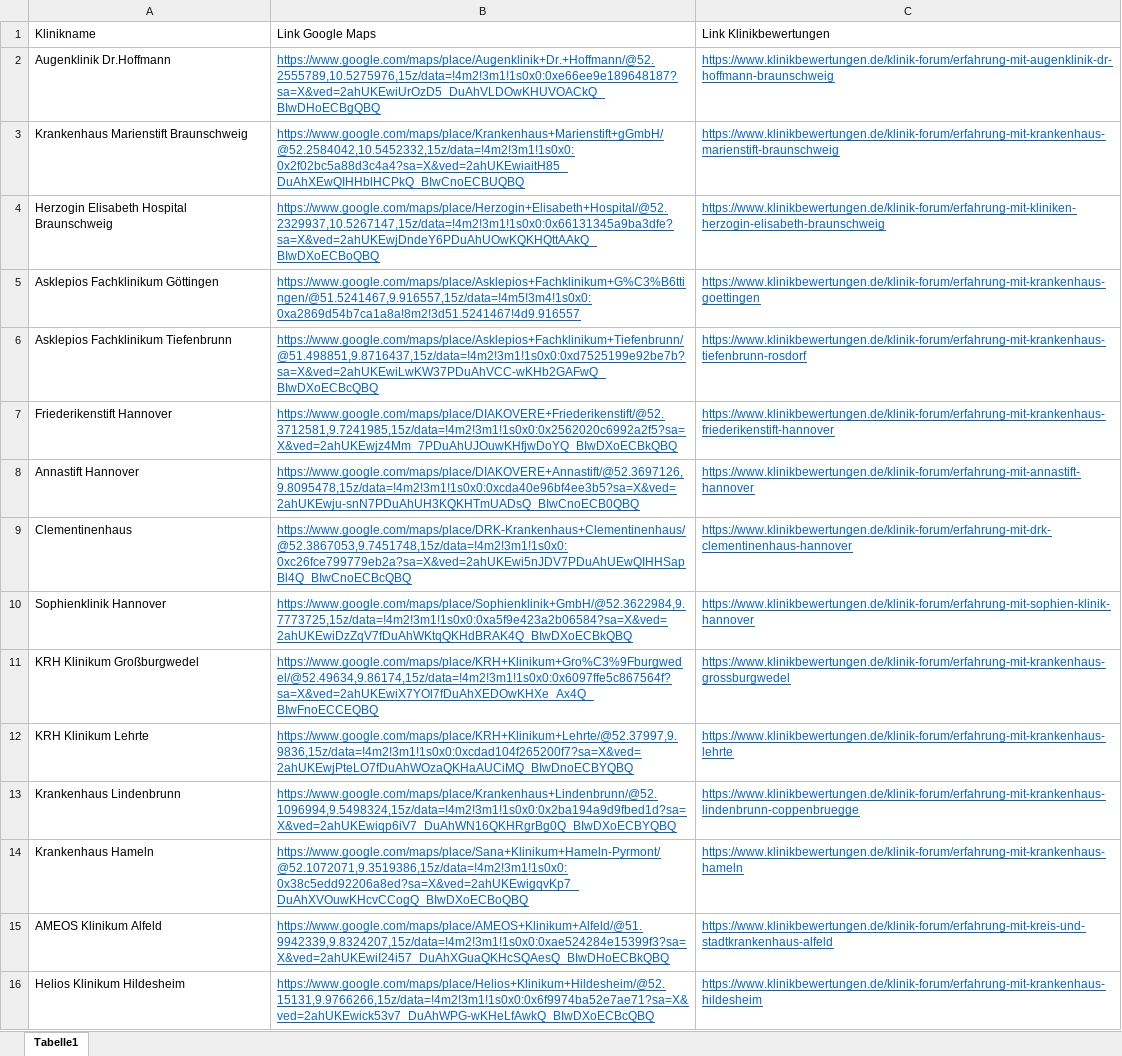
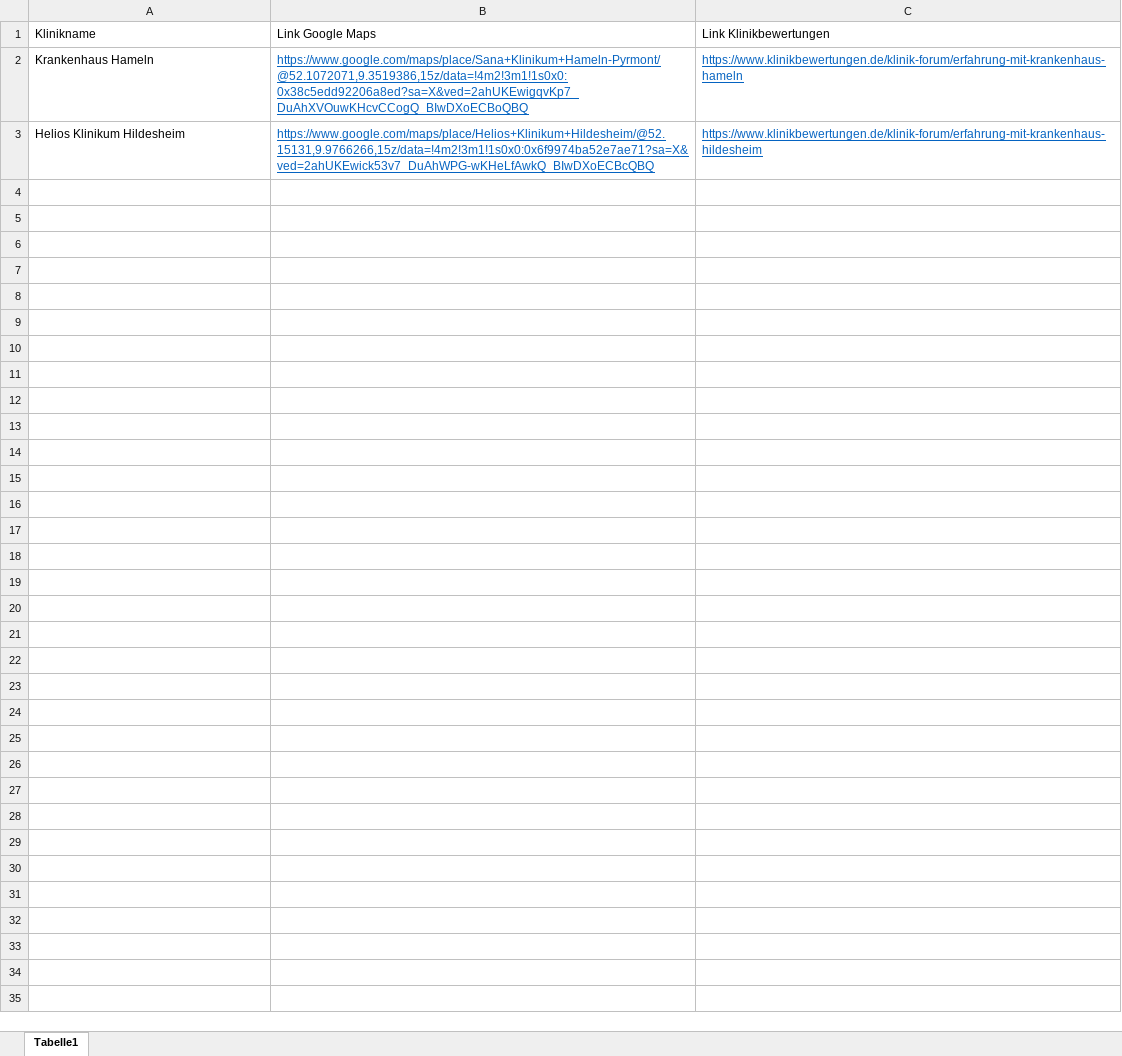
Before and after one commit to Tanerrr/Klinify, an Excel workbook: Klinikliste.xlsx, sheet Tabelle1, drawn as a sheet; values as stored, in another font and other column widths than the file's, no borders; table styles not drawn; the diff names each change by its address in the sheet, - before the commit and + after, or states it on an @@ line.

```diff
--- a/Klinikliste.xlsx (sheet Tabelle1)
+++ b/Klinikliste.xlsx (sheet Tabelle1)
-row 2: Augenklinik Dr.Hoffmann | https://www.google.com/maps/place/Augenklinik+Dr.+Hoffmann/@52.2555789,10.5275976,15z/data=!4m2!3m1!1s0x0:0xe66ee9e189648187?sa=X&ved=2ahUKEwiUrOzD5_DuAhVLDOwKHUVOACkQ_BIwDHoECBgQBQ | https://www.klinikbewertungen.de/klinik-forum/erfahrung-mit-augenklinik-dr-hoffmann-braunschweig
-row 3: Krankenhaus Marienstift Braunschweig | https://www.google.com/maps/place/Krankenhaus+Marienstift+gGmbH/@52.2584042,10.5452332,15z/data=!4m2!3m1!1s0x0:0x2f02bc5a88d3c4a4?sa=X&ved=2ahUKEwiaitH85_DuAhXEwQIHHblHCPkQ_BIwCnoECBUQBQ | https://www.klinikbewertungen.de/klinik-forum/erfahrung-mit-krankenhaus-marienstift-braunschweig
-row 4: Herzogin Elisabeth Hospital Braunschweig | https://www.google.com/maps/place/Herzogin+Elisabeth+Hospital/@52.2329937,10.5267147,15z/data=!4m2!3m1!1s0x0:0x66131345a9ba3dfe?sa=X&ved=2ahUKEwjDndeY6PDuAhUOwKQKHQttAAkQ_BIwDXoECBoQBQ | https://www.klinikbewertungen.de/klinik-forum/erfahrung-mit-kliniken-herzogin-elisabeth-braunschweig
-row 5: Asklepios Fachklinikum Göttingen | https://www.google.com/maps/place/Asklepios+Fachklinikum+G%C3%B6ttingen/@51.5241467,9.916557,15z/data=!4m5!3m4!1s0x0:0xa2869d54b7ca1a8a!8m2!3d51.5241467!4d9.916557 | https://www.klinikbewertungen.de/klinik-forum/erfahrung-mit-krankenhaus-goettingen
-row 6: Asklepios Fachklinikum Tiefenbrunn | https://www.google.com/maps/place/Asklepios+Fachklinikum+Tiefenbrunn/@51.498851,9.8716437,15z/data=!4m2!3m1!1s0x0:0xd7525199e92be7b?sa=X&ved=2ahUKEwiLwKW37PDuAhVCC-wKHb2GAFwQ_BIwDXoECBcQBQ | https://www.klinikbewertungen.de/klinik-forum/erfahrung-mit-krankenhaus-tiefenbrunn-rosdorf
-row 7: Friederikenstift Hannover | https://www.google.com/maps/place/DIAKOVERE+Friederikenstift/@52.3712581,9.7241985,15z/data=!4m2!3m1!1s0x0:0x2562020c6992a2f5?sa=X&ved=2ahUKEwjz4Mm_7PDuAhUJOuwKHfjwDoYQ_BIwDXoECBkQBQ | https://www.klinikbewertungen.de/klinik-forum/erfahrung-mit-krankenhaus-friederikenstift-hannover
-row 8: Annastift Hannover | https://www.google.com/maps/place/DIAKOVERE+Annastift/@52.3697126,9.8095478,15z/data=!4m2!3m1!1s0x0:0xcda40e96bf4ee3b5?sa=X&ved=2ahUKEwju-snN7PDuAhUH3KQKHTmUADsQ_BIwCnoECB0QBQ | https://www.klinikbewertungen.de/klinik-forum/erfahrung-mit-annastift-hannover
-row 9: Clementinenhaus | https://www.google.com/maps/place/DRK-Krankenhaus+Clementinenhaus/@52.3867053,9.7451748,15z/data=!4m2!3m1!1s0x0:0xc26fce799779eb2a?sa=X&ved=2ahUKEwi5nJDV7PDuAhUEwQIHHSapBl4Q_BIwCnoECBcQBQ | https://www.klinikbewertungen.de/klinik-forum/erfahrung-mit-drk-clementinenhaus-hannover
-row 10: Sophienklinik Hannover | https://www.google.com/maps/place/Sophienklinik+GmbH/@52.3622984,9.7773725,15z/data=!4m2!3m1!1s0x0:0xa5f9e423a2b06584?sa=X&ved=2ahUKEwiDzZqV7fDuAhWKtqQKHdBRAK4Q_BIwDXoECBkQBQ | https://www.klinikbewertungen.de/klinik-forum/erfahrung-mit-sophien-klinik-hannover
-row 11: KRH Klinikum Großburgwedel | https://www.google.com/maps/place/KRH+Klinikum+Gro%C3%9Fburgwedel/@52.49634,9.86174,15z/data=!4m2!3m1!1s0x0:0x6097ffe5c867564f?sa=X&ved=2ahUKEwiX7YOl7fDuAhXEDOwKHXe_Ax4Q_BIwFnoECCEQBQ | https://www.klinikbewertungen.de/klinik-forum/erfahrung-mit-krankenhaus-grossburgwedel
-row 12: KRH Klinikum Lehrte | https://www.google.com/maps/place/KRH+Klinikum+Lehrte/@52.37997,9.9836,15z/data=!4m2!3m1!1s0x0:0xcdad104f265200f7?sa=X&ved=2ahUKEwjPteLO7fDuAhWOzaQKHaAUCiMQ_BIwDnoECBYQBQ | https://www.klinikbewertungen.de/klinik-forum/erfahrung-mit-krankenhaus-lehrte
-row 13: Krankenhaus Lindenbrunn | https://www.google.com/maps/place/Krankenhaus+Lindenbrunn/@52.1096994,9.5498324,15z/data=!4m2!3m1!1s0x0:0x2ba194a9d9fbed1d?sa=X&ved=2ahUKEwiqp6iV7_DuAhWN16QKHRgrBg0Q_BIwDXoECBYQBQ | https://www.klinikbewertungen.de/klinik-forum/erfahrung-mit-krankenhaus-lindenbrunn-coppenbruegge
-row 15: AMEOS Klinikum Alfeld | https://www.google.com/maps/place/AMEOS+Klinikum+Alfeld/@51.9942339,9.8324207,15z/data=!4m2!3m1!1s0x0:0xae524284e15399f3?sa=X&ved=2ahUKEwiI24i57_DuAhXGuaQKHcSQAesQ_BIwDHoECBkQBQ | https://www.klinikbewertungen.de/klinik-forum/erfahrung-mit-kreis-und-stadtkrankenhaus-alfeld
```
Also changed, not shown: 18 other files.
